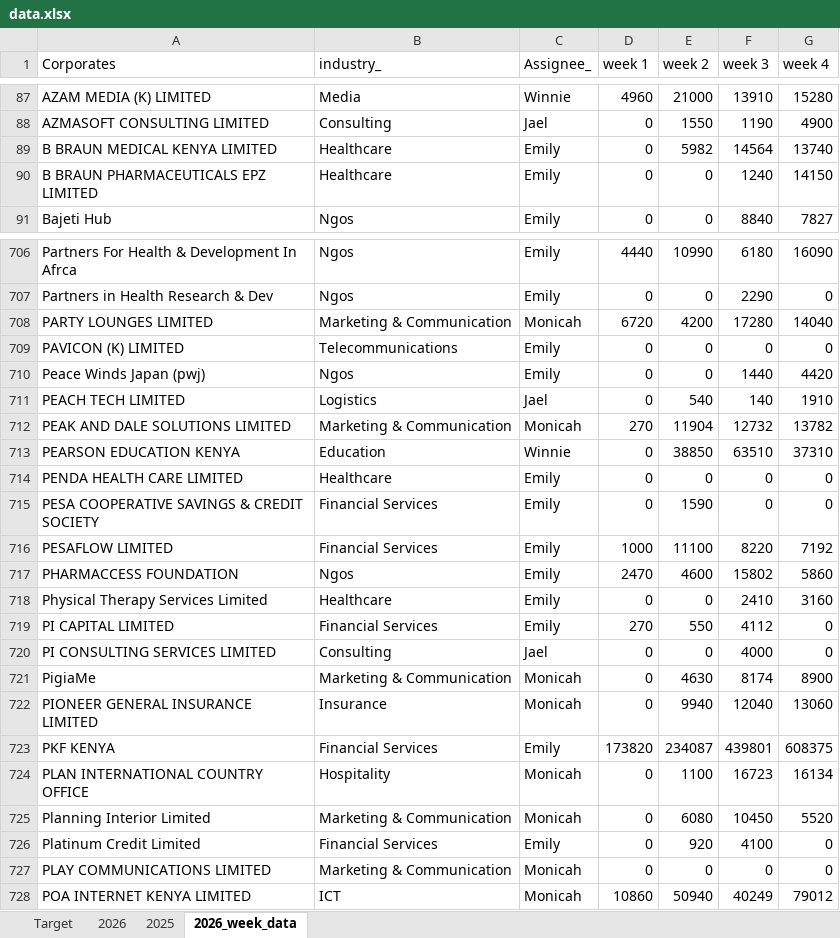
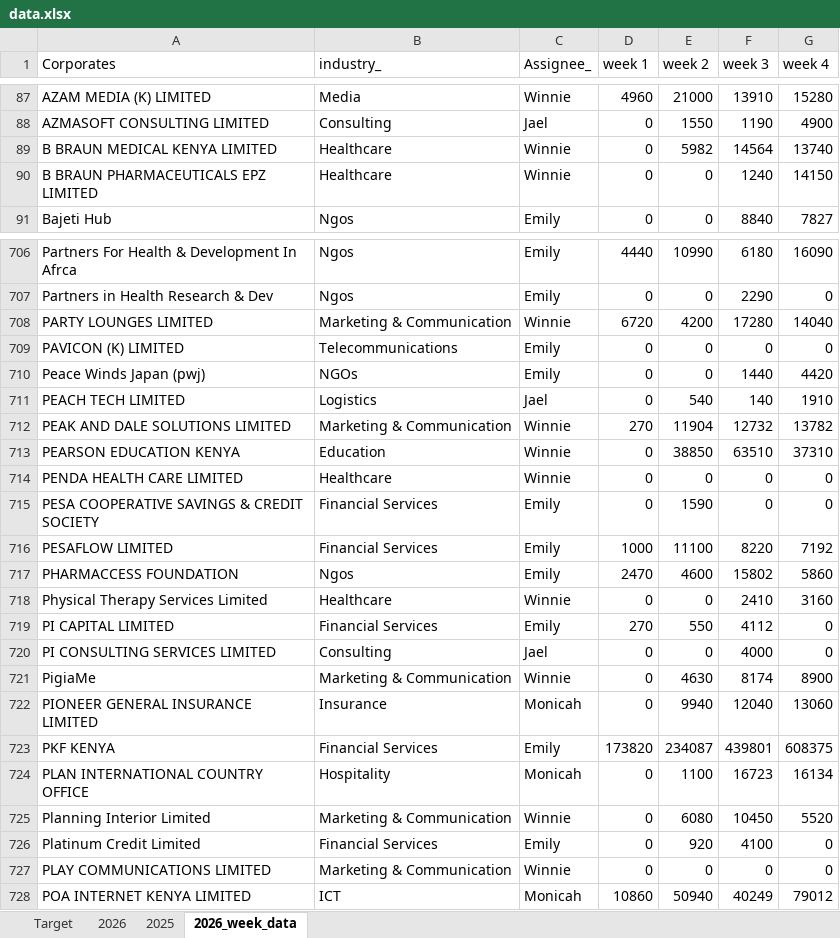
Before and after one commit to Phil7799/Little-Retention-Corporate-Performance-Comparison, an Excel workbook: data.xlsx, sheet 2026_week_data, drawn as a sheet; only a part is shown, gaps mark what is left out; values as stored, in another font and other column widths than the file's, no borders; the diff covers the shown part only; the diff names each change by its address in the sheet, - before the commit and + after, or states it on an @@ line.

Commit message:
Updated data.xlsx

```diff
--- a/data.xlsx (sheet 2026_week_data)
+++ b/data.xlsx (sheet 2026_week_data)
-C89:C90 (Assignee_): Emily
+C89:C90 (Assignee_): Winnie
-C708 (Assignee_): Monicah
+C708 (Assignee_): Winnie
-B710 (industry_): Ngos
+B710 (industry_): NGOs
-C712 (Assignee_): Monicah
+C712 (Assignee_): Winnie
-C714 (Assignee_): Emily
+C714 (Assignee_): Winnie
-C718 (Assignee_): Emily
+C718 (Assignee_): Winnie
-C721 (Assignee_): Monicah
+C721 (Assignee_): Winnie
-C725 (Assignee_): Monicah
+C725 (Assignee_): Winnie
-C727 (Assignee_): Monicah
+C727 (Assignee_): Winnie
```
Also changed, not shown: 94 edited cells elsewhere in this sheet, sheet Target, sheet 2025, sheet 2026.
